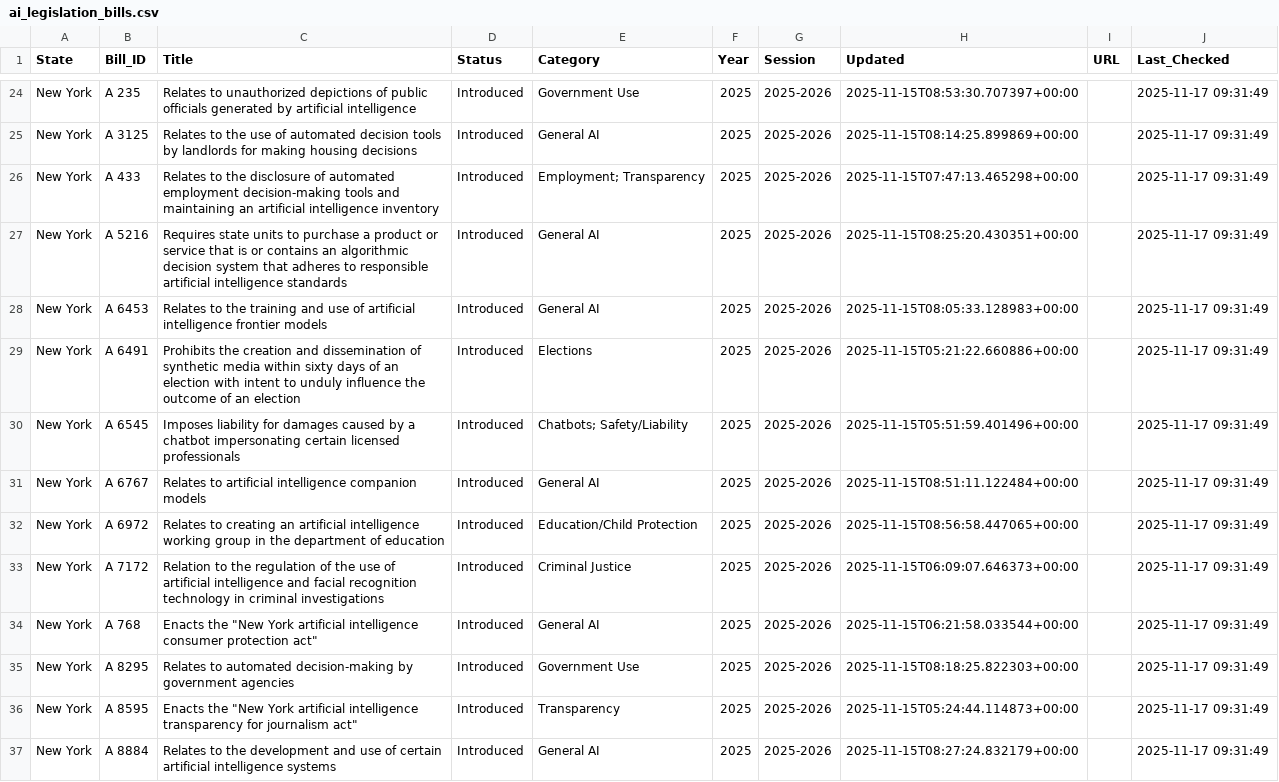
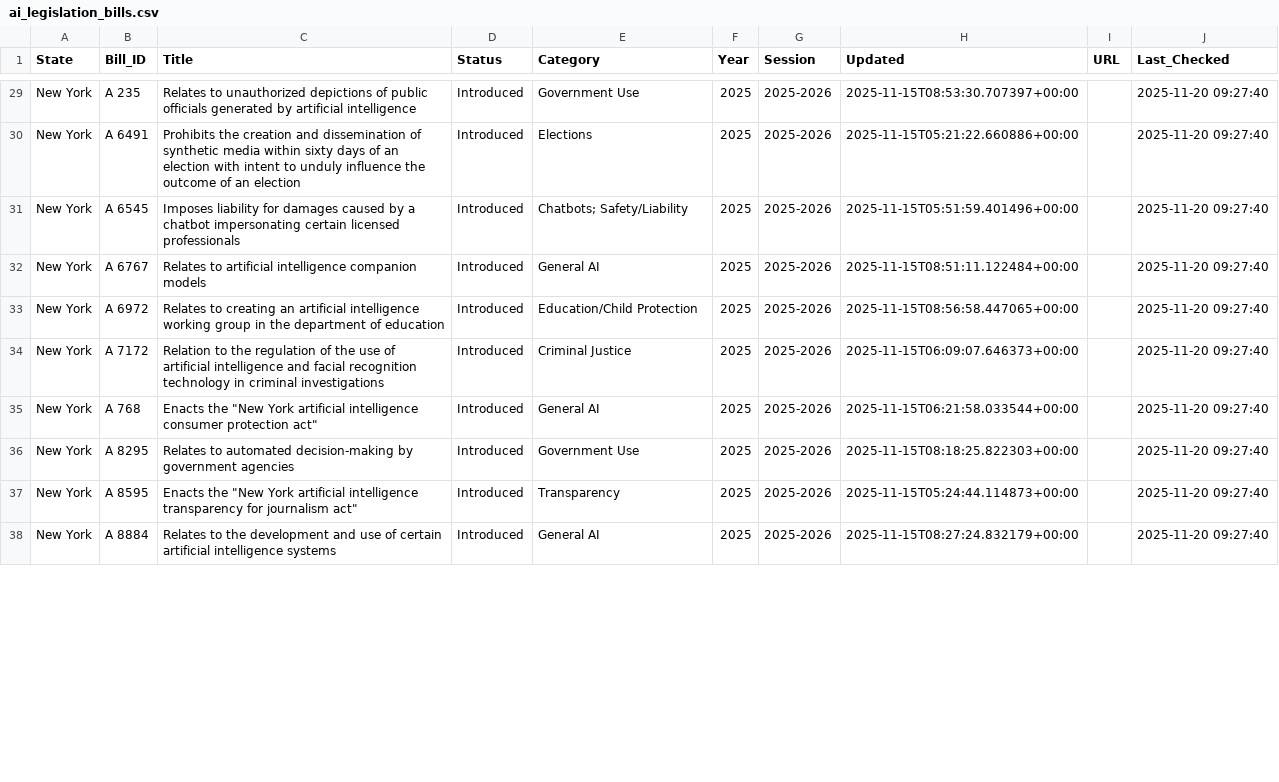
Before and after one commit to nikzei/state-ai-legislation-tracker, a CSV file: data/ai_legislation_bills.csv, drawn as a sheet; only a part is shown, gaps mark what is left out; removed rows and columns are numbered as before the commit, all else as after; the diff covers the shown part only; the diff names each change by its address in the sheet, - before the commit and + after, or states it on an @@ line.

```diff
--- a/data/ai_legislation_bills.csv
+++ b/data/ai_legislation_bills.csv
-J29 (Last_Checked): 2025-11-17 09:31:49
+J29 (Last_Checked): 2025-11-20 09:27:40
-row 25: New York | A 3125 | Relates to the use of automated decision tools by landlords for making housing decisions | Introduced | General AI | 2025 | 2025-2026 | 2025-11-15T08:14:25.899869+00:00 |  | 2025-11-17 09:31:49
-row 26: New York | A 433 | Relates to the disclosure of automated employment decision-making tools and maintaining an artificial intelligence inventory | Introduced | Employment; Transparency | 2025 | 2025-2026 | 2025-11-15T07:47:13.465298+00:00 |  | 2025-11-17 09:31:49
-row 27: New York | A 5216 | Requires state units to purchase a product or service that is or contains an algorithmic decision system that adheres to responsible artificial intelligence standards | Introduced | General AI | 2025 | 2025-2026 | 2025-11-15T08:25:20.430351+00:00 |  | 2025-11-17 09:31:49
-row 28: New York | A 6453 | Relates to the training and use of artificial intelligence frontier models | Introduced | General AI | 2025 | 2025-2026 | 2025-11-15T08:05:33.128983+00:00 |  | 2025-11-17 09:31:49
-J30:J38 (Last_Checked): 2025-11-17 09:31:49
+J30:J38 (Last_Checked): 2025-11-20 09:27:40
```
Also changed, not shown: 6 added rows, 4 removed rows and 46 edited cells elsewhere in this file, data/ai_legislation_summary.csv.
